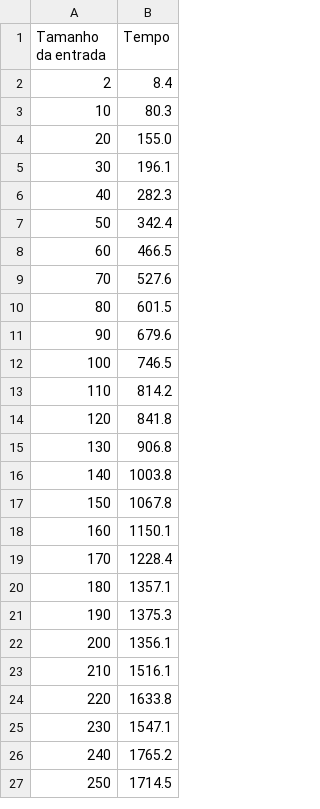
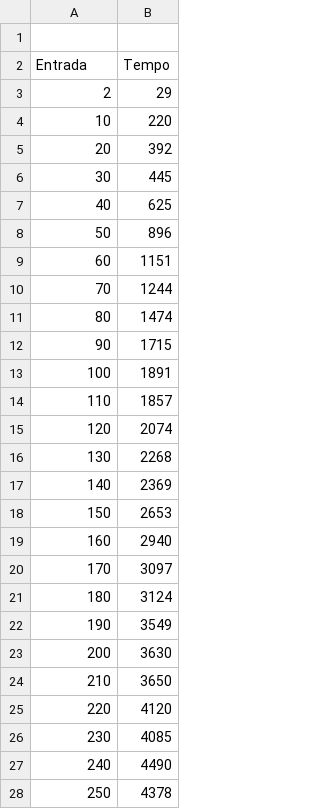
Before and after one commit to IuryB4rbos4/AlgoritmosEscalonamentoI-O, a CSV file: Dados/FIFO.csv, drawn as a sheet; only a part is shown; the diff covers the shown part only.

```diff
--- a/Dados/FIFO.csv
+++ b/Dados/FIFO.csv
@@ -1,27 +1,28 @@
-Tamanho da entrada, Tempo
-2,8.4
-10,80.3
-20,155.0
-30,196.1
-40,282.3
-50,342.4
-60,466.5
-70,527.6
-80,601.5
-90,679.6
-100,746.5
-110,814.2
-120,841.8
-130,906.8
-140,1003.8
-150,1067.8
-160,1150.1
-170,1228.4
-180,1357.1
-190,1375.3
-200,1356.1
-210,1516.1
-220,1633.8
-230,1547.1
-240,1765.2
-250,1714.5
+
+Entrada,Tempo
+2,29
+10,220
+20,392
+30,445
+40,625
+50,896
+60,1151
+70,1244
+80,1474
+90,1715
+100,1891
+110,1857
+120,2074
+130,2268
+140,2369
+150,2653
+160,2940
+170,3097
+180,3124
+190,3549
+200,3630
+210,3650
+220,4120
+230,4085
+240,4490
+250,4378
```
Also changed, not shown: 73 edited cells elsewhere in this file, 10 other files.
